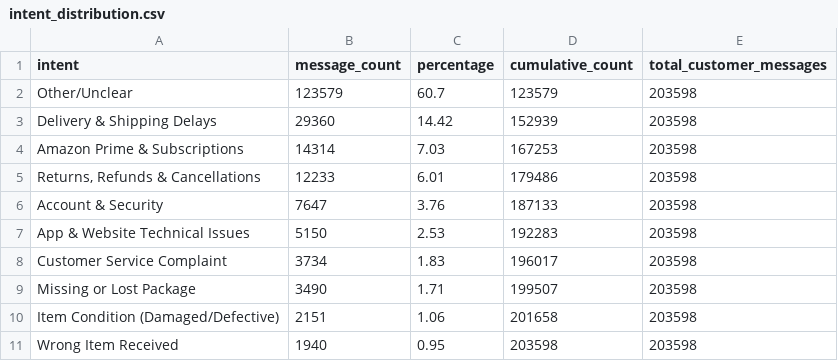
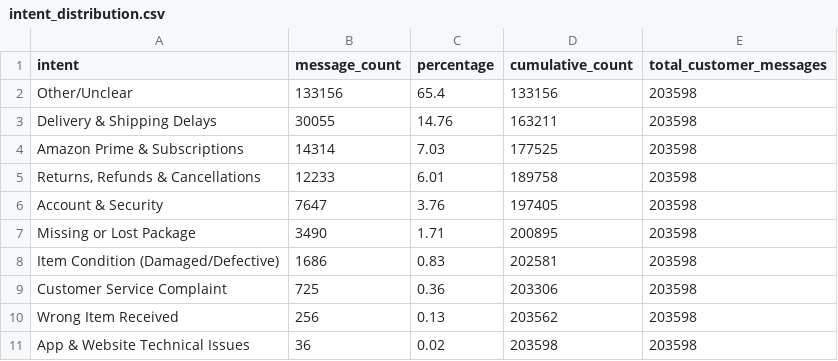
Before and after one commit to Chharlatha23/hiver-ai-customer-support-agent, a CSV file: reports/intent_distribution.csv, drawn as a sheet.

```diff
--- a/reports/intent_distribution.csv
+++ b/reports/intent_distribution.csv
@@ -1,11 +1,11 @@
 intent,message_count,percentage,cumulative_count,total_customer_messages
-Other/Unclear,123579,60.7,123579,203598
-Delivery & Shipping Delays,29360,14.42,152939,203598
-Amazon Prime & Subscriptions,14314,7.03,167253,203598
-"Returns, Refunds & Cancellations",12233,6.01,179486,203598
-Account & Security,7647,3.76,187133,203598
-App & Website Technical Issues,5150,2.53,192283,203598
-Customer Service Complaint,3734,1.83,196017,203598
-Missing or Lost Package,3490,1.71,199507,203598
-Item Condition (Damaged/Defective),2151,1.06,201658,203598
-Wrong Item Received,1940,0.95,203598,203598
+Other/Unclear,133156,65.4,133156,203598
+Delivery & Shipping Delays,30055,14.76,163211,203598
+Amazon Prime & Subscriptions,14314,7.03,177525,203598
+"Returns, Refunds & Cancellations",12233,6.01,189758,203598
+Account & Security,7647,3.76,197405,203598
+Missing or Lost Package,3490,1.71,200895,203598
+Item Condition (Damaged/Defective),1686,0.83,202581,203598
+Customer Service Complaint,725,0.36,203306,203598
+Wrong Item Received,256,0.13,203562,203598
+App & Website Technical Issues,36,0.02,203598,203598
```
Also changed, not shown: reports/intent_examples.csv, 2 other files.
